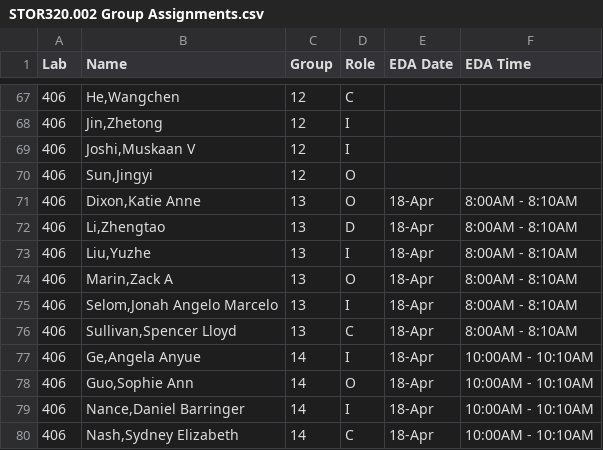
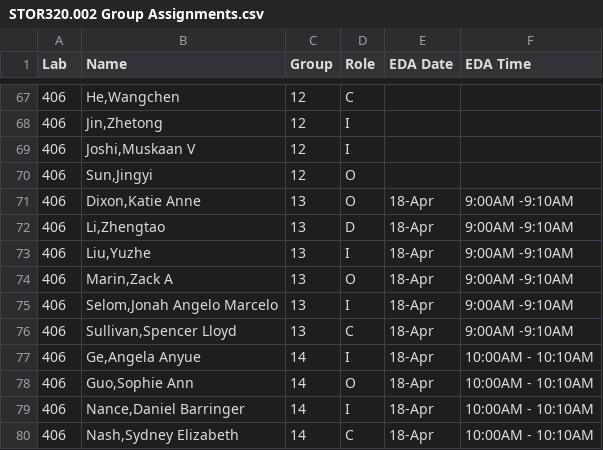
Before and after one commit to SuperMarioGiacomazzo/STOR320_WEBSITE, a CSV file: Group Assignments/STOR320.002 Group Assignments.csv, drawn as a sheet; only a part is shown, gaps mark what is left out.

```diff
--- a/Group Assignments/STOR320.002 Group Assignments.csv
+++ b/Group Assignments/STOR320.002 Group Assignments.csv
@@ -70,8 +70,8 @@ Lab,Name,Group,Role,EDA Date,EDA Time
 406,"Sun,Jingyi",12,O,,
-406,"Dixon,Katie Anne",13,O,18-Apr,8:00AM - 8:10AM
-406,"Li,Zhengtao",13,D,18-Apr,8:00AM - 8:10AM
-406,"Liu,Yuzhe",13,I,18-Apr,8:00AM - 8:10AM
-406,"Marin,Zack A",13,O,18-Apr,8:00AM - 8:10AM
-406,"Selom,Jonah Angelo Marcelo",13,I,18-Apr,8:00AM - 8:10AM
-406,"Sullivan,Spencer Lloyd",13,C,18-Apr,8:00AM - 8:10AM
+406,"Dixon,Katie Anne",13,O,18-Apr,9:00AM -9:10AM
+406,"Li,Zhengtao",13,D,18-Apr,9:00AM -9:10AM
+406,"Liu,Yuzhe",13,I,18-Apr,9:00AM -9:10AM
+406,"Marin,Zack A",13,O,18-Apr,9:00AM -9:10AM
+406,"Selom,Jonah Angelo Marcelo",13,I,18-Apr,9:00AM -9:10AM
+406,"Sullivan,Spencer Lloyd",13,C,18-Apr,9:00AM -9:10AM
 406,"Ge,Angela Anyue",14,I,18-Apr,10:00AM - 10:10AM
```
Also changed, not shown: 2 other files.
